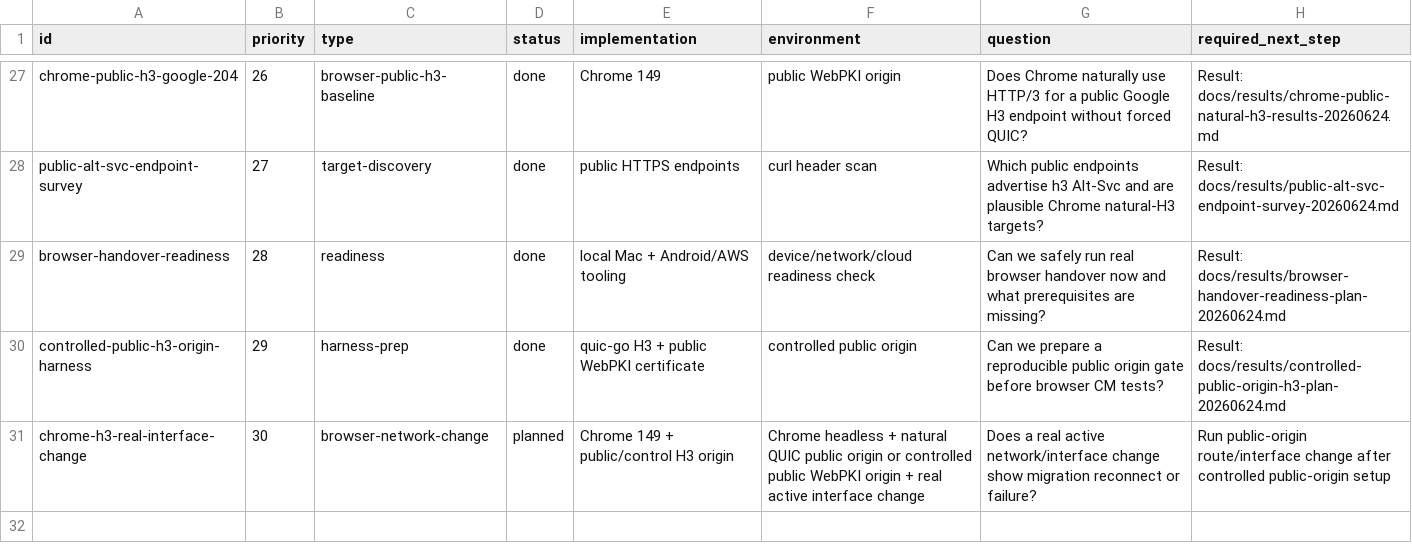
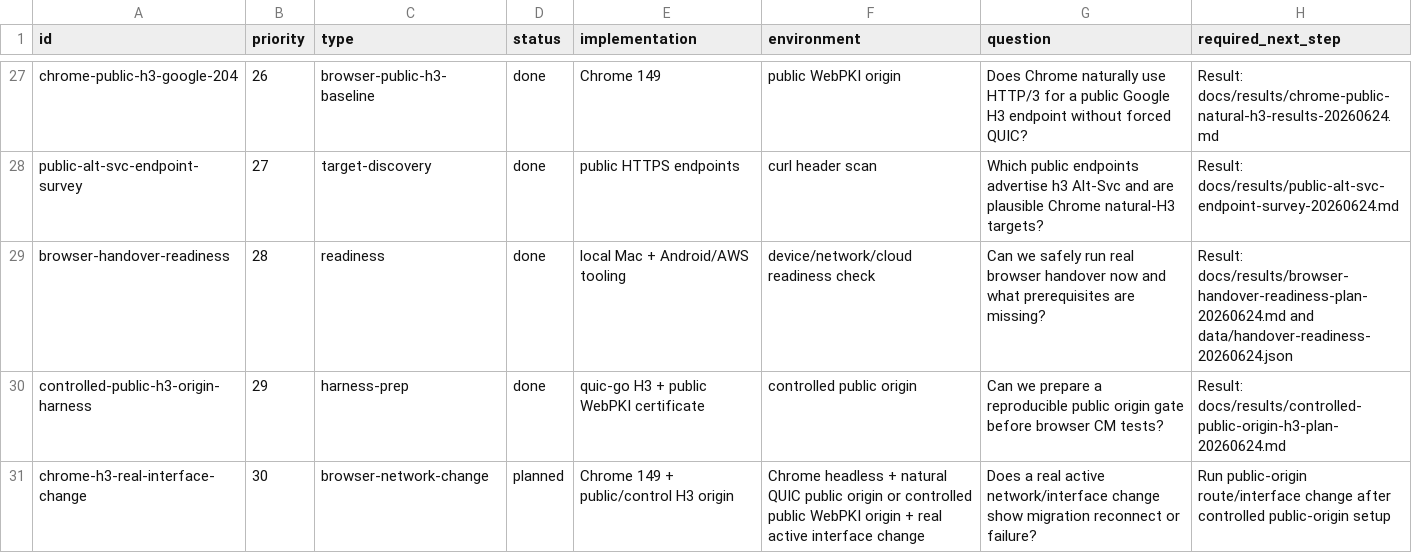
Before and after one commit to manNomi/quic-connect-migration, a CSV file: harness/manifests/experiment-matrix.csv, drawn as a sheet; only a part is shown, gaps mark what is left out.

Commit message:
docs: handover readiness scanner 추가

```diff
--- a/harness/manifests/experiment-matrix.csv
+++ b/harness/manifests/experiment-matrix.csv
@@ -28,3 +28,3 @@ chrome-public-h3-google-204,26,browser-public-h3-baseline,done,Chrome 149,public
 public-alt-svc-endpoint-survey,27,target-discovery,done,public HTTPS endpoints,curl header scan,Which public endpoints advertise h3 Alt-Svc and are plausible Chrome natural-H3 targets?,Result: docs/results/public-alt-svc-endpoint-survey-20260624.md
-browser-handover-readiness,28,readiness,done,local Mac + Android/AWS tooling,device/network/cloud readiness check,Can we safely run real browser handover now and what prerequisites are missing?,Result: docs/results/browser-handover-readiness-plan-20260624.md
+browser-handover-readiness,28,readiness,done,local Mac + Android/AWS tooling,device/network/cloud readiness check,Can we safely run real browser handover now and what prerequisites are missing?,Result: docs/results/browser-handover-readiness-plan-20260624.md and data/handover-readiness-20260624.json
 controlled-public-h3-origin-harness,29,harness-prep,done,quic-go H3 + public WebPKI certificate,controlled public origin,Can we prepare a reproducible public origin gate before browser CM tests?,Result: docs/results/controlled-public-origin-h3-plan-20260624.md
```
Also changed, not shown: 6 other files.
